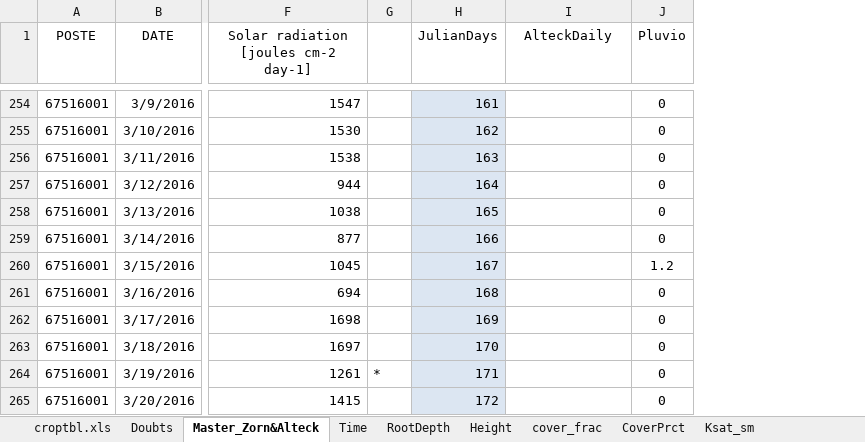
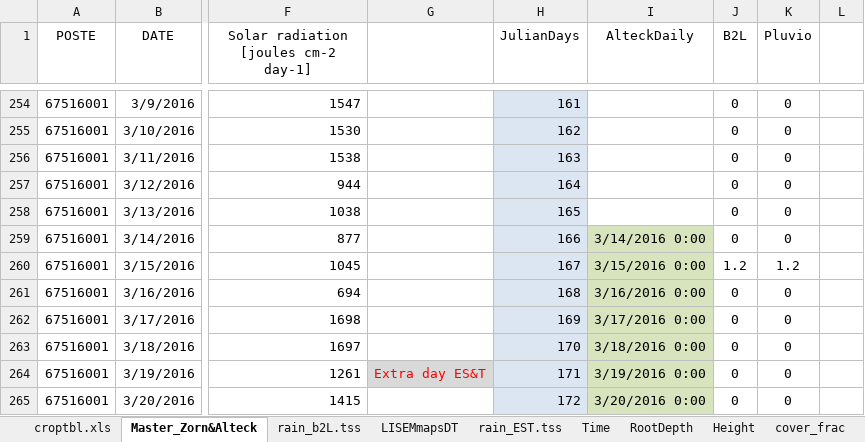
Before and after one commit to DayTimeChunks/pesti-beach16, an Excel workbook: DataInput/Tables/DataSource/InputTables.xlsx, sheet Master_Zorn&Alteck, drawn as a sheet; only a part is shown, gaps mark what is left out; values as stored, in another font and other column widths than the file's, no borders; conditional formats not drawn; removed rows and columns are numbered as before the commit, all else as after; the diff covers the shown part only; the diff names each change by its address in the sheet, - before the commit and + after, or states it on an @@ line.

```diff
--- a/DataInput/Tables/DataSource/InputTables.xlsx (sheet Master_Zorn&Alteck)
+++ b/DataInput/Tables/DataSource/InputTables.xlsx (sheet Master_Zorn&Alteck)
-sheet tab: Doubts
+sheet tab: rain_b2L.tss
+sheet tab: LISEMmapsDT
-column G, row 264: *
+column G, row 264: Extra day ES&T
+column J (B2L), rows 254-265: 0 | 0 | 0 | 0 | 0 | 0 | 1.2 | 0 | 0 | 0 | 0 | 0
+column L, empty
-I259 (AlteckDaily): (empty)
+I259 (AlteckDaily): 3/14/2016 0:00
-I259:I265 fill: none
+I259:I265 fill: #D7E4BD
-I260 (AlteckDaily): (empty)
+I260 (AlteckDaily): 3/15/2016 0:00
-I261 (AlteckDaily): (empty)
+I261 (AlteckDaily): 3/16/2016 0:00
-I262 (AlteckDaily): (empty)
+I262 (AlteckDaily): 3/17/2016 0:00
-I263 (AlteckDaily): (empty)
+I263 (AlteckDaily): 3/18/2016 0:00
-I264 (AlteckDaily): (empty)
+I264 (AlteckDaily): 3/19/2016 0:00
-I265 (AlteckDaily): (empty)
+I265 (AlteckDaily): 3/20/2016 0:00
```
Also changed, not shown: 7 edited cells, cell formats and merged cells elsewhere in this sheet, sheet rain_EST.tss, other sheet tabs, formulas that keep their value, charts or pictures, 4 other files.
